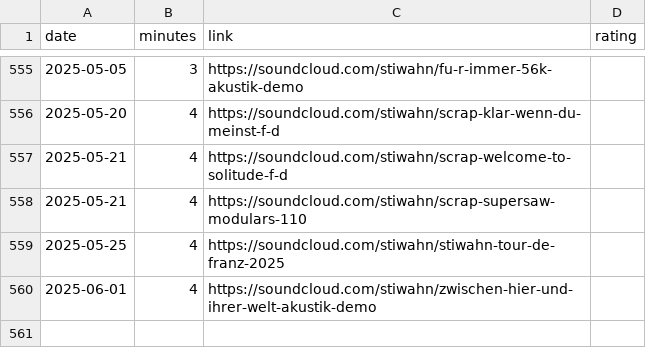
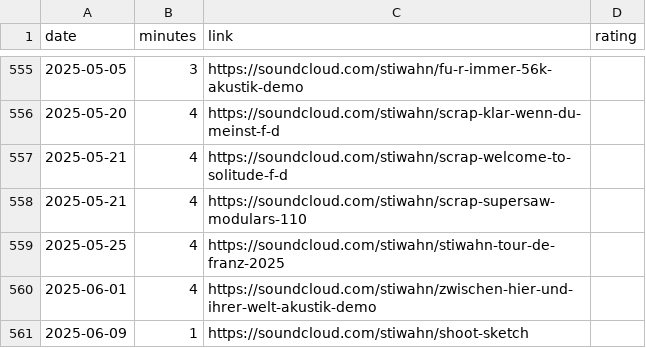
Before and after one commit to bummbummgarage/bummbummgarage.github.io, a CSV file: _data/sessions.csv, drawn as a sheet; only a part is shown, gaps mark what is left out.

Commit message:
Update sessions.csv

```diff
--- a/_data/sessions.csv
+++ b/_data/sessions.csv
@@ -560 +560,2 @@ date,minutes,link,rating
 2025-06-01, 4, https://soundcloud.com/stiwahn/zwischen-hier-und-ihrer-welt-akustik-demo
+2025-06-09, 1, https://soundcloud.com/stiwahn/shoot-sketch
```
